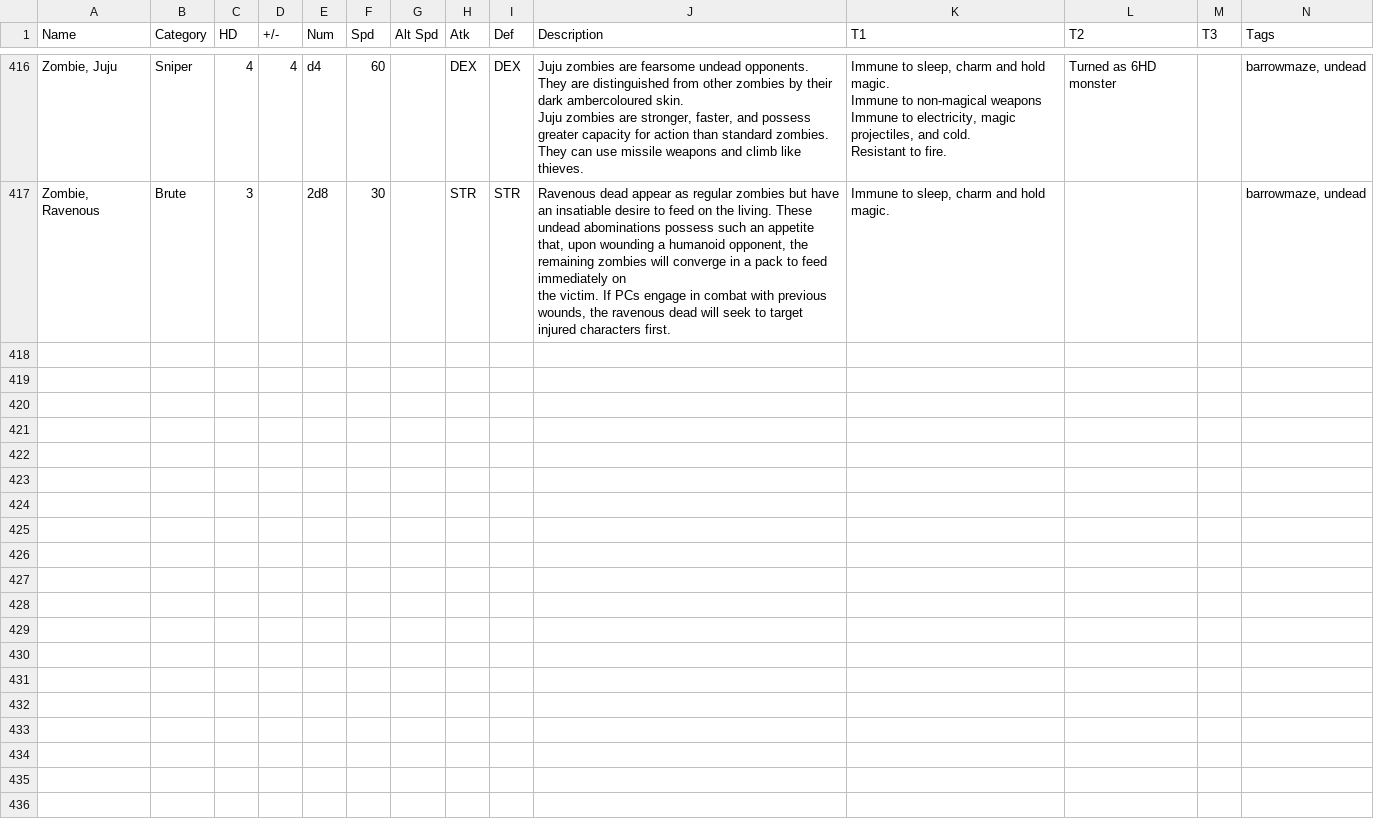
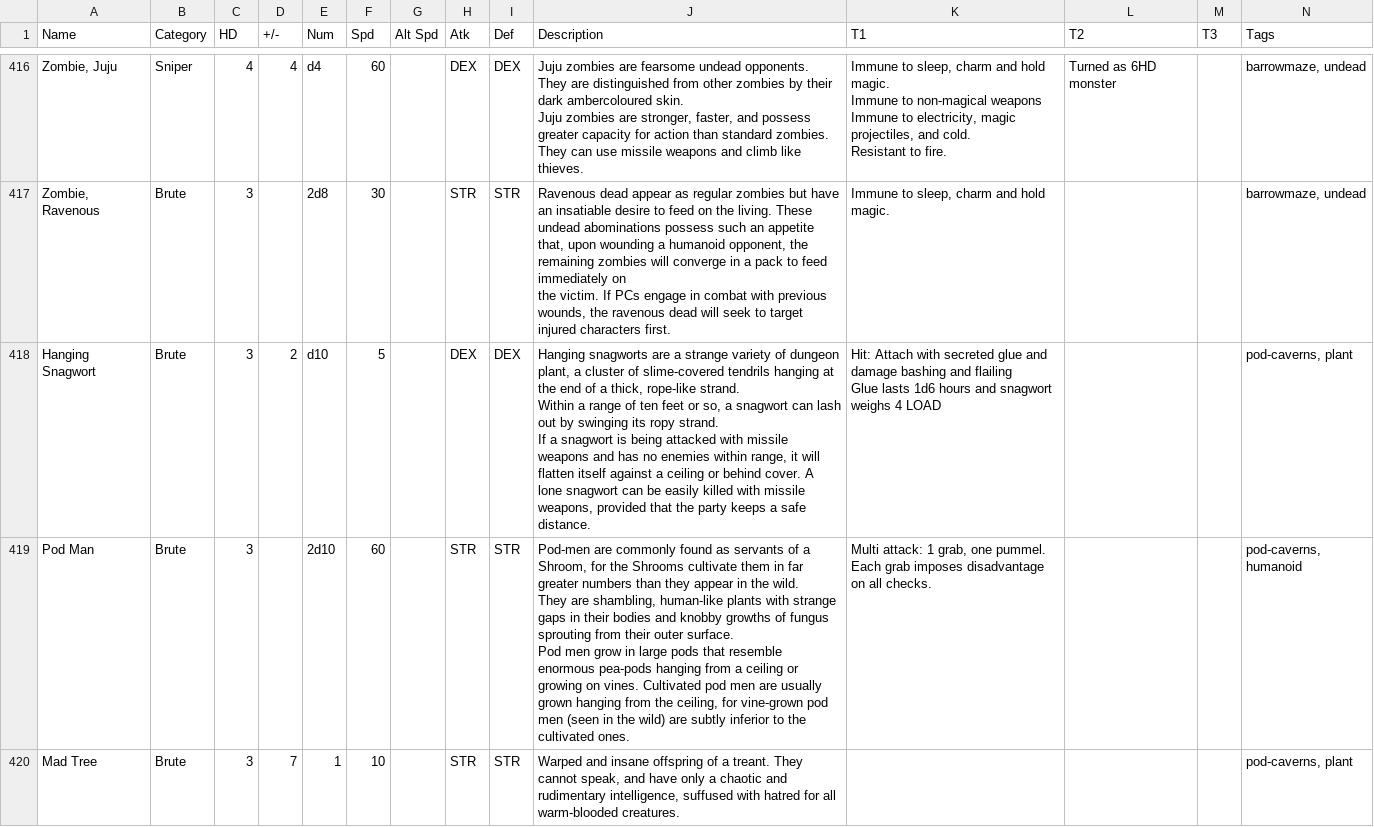
Before and after one commit to gareththegeek/ftd-beasty-book, a CSV file: import/data/monsters.csv, drawn as a sheet; only a part is shown, gaps mark what is left out; the diff covers the shown part only.

Commit message:
Added pod caverns monsters

```diff
--- a/import/data/monsters.csv
+++ b/import/data/monsters.csv
@@ -1333 +1333,10 @@ Resistant to fire.",Turned as 6HD monster,,"barrowmaze, undead"
 the victim. If PCs engage in combat with previous wounds, the ravenous dead will seek to target injured characters first.","Immune to sleep, charm and hold magic.",,,"barrowmaze, undead"
+Hanging Snagwort,Brute,3,2,d10,5,,DEX,DEX,"Hanging snagworts are a strange variety of dungeon plant, a cluster of slime-covered tendrils hanging at the end of a thick, rope-like strand.
+Within a range of ten feet or so, a snagwort can lash out by swinging its ropy strand.
+If a snagwort is being attacked with missile weapons and has no enemies within range, it will flatten itself against a ceiling or behind cover. A lone snagwort can be easily killed with missile weapons, provided that the party keeps a safe distance.","Hit: Attach with secreted glue and damage bashing and flailing
+Glue lasts 1d6 hours and snagwort weighs 4 LOAD",,,"pod-caverns, plant"
+Pod Man,Brute,3,,2d10,60,,STR,STR,"Pod-men are commonly found as servants of a Shroom, for the Shrooms cultivate them in far greater numbers than they appear in the wild.
+They are shambling, human-like plants with strange gaps in their bodies and knobby growths of fungus sprouting from their outer surface.
+Pod men grow in large pods that resemble enormous pea-pods hanging from a ceiling or growing on vines. Cultivated pod men are usually grown hanging from the ceiling, for vine-grown pod men (seen in the wild) are subtly inferior to the cultivated ones.","Multi attack: 1 grab, one pummel.
+Each grab imposes disadvantage on all checks. ",,,"pod-caverns, humanoid"
+Mad Tree,Brute,3,7,1,10,,STR,STR,"Warped and insane offspring of a treant. They cannot speak, and have only a chaotic and rudimentary intelligence, suffused with hatred for all warm-blooded creatures. ",,,,"pod-caverns, plant"
```
Also changed, not shown: 6 added rows elsewhere in this file, 2 other files.
